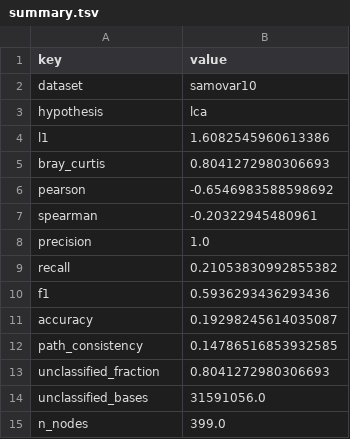
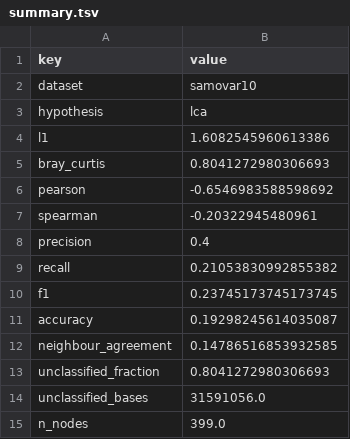
Before and after one commit to dsmutin/metaMalevich, a TSV file: benchmark/lca/samovar10/summary.tsv, drawn as a sheet.

```diff
--- a/benchmark/lca/samovar10/summary.tsv
+++ b/benchmark/lca/samovar10/summary.tsv
@@ -7,7 +7,7 @@ pearson	-0.6546983588598692
 spearman	-0.20322945480961
-precision	1.0
+precision	0.4
 recall	0.21053830992855382
-f1	0.5936293436293436
+f1	0.23745173745173745
 accuracy	0.19298245614035087
-path_consistency	0.14786516853932585
+neighbour_agreement	0.14786516853932585
 unclassified_fraction	0.8041272980306693
```
Also changed, not shown: benchmark/bayesian_edge/samovar10/summary.tsv, benchmark/gated_neighbour/samovar10/profile.tsv, 21 other files.
